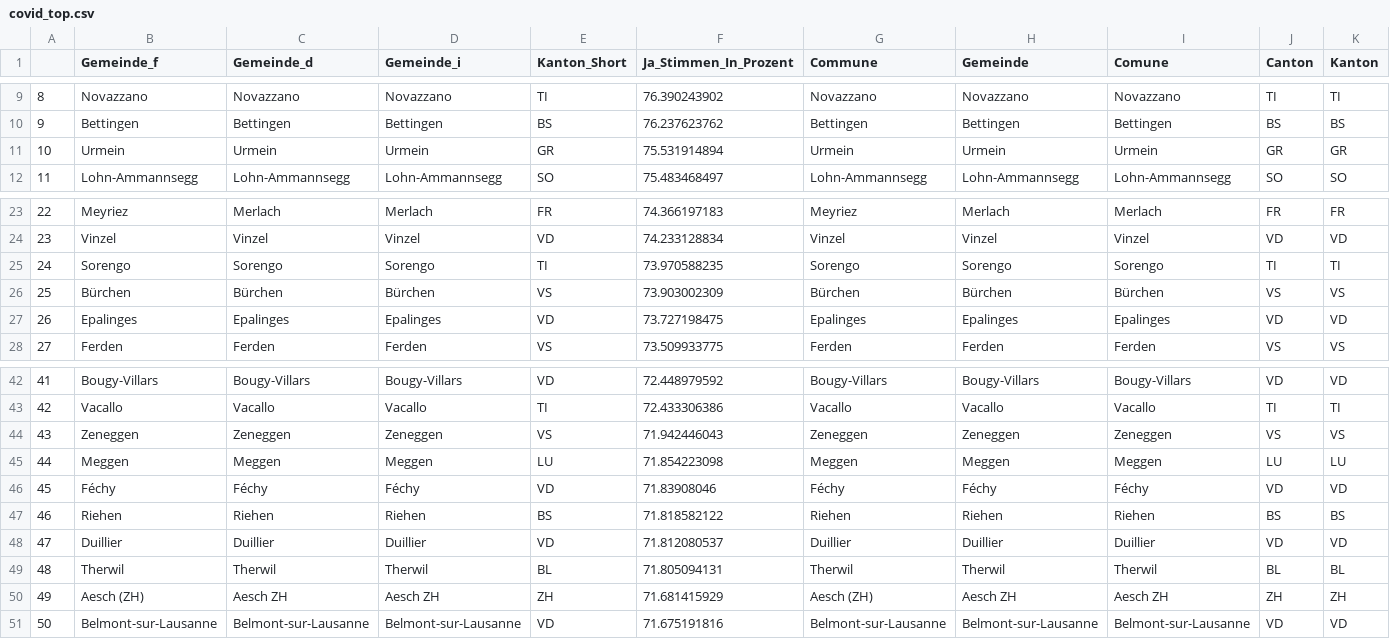
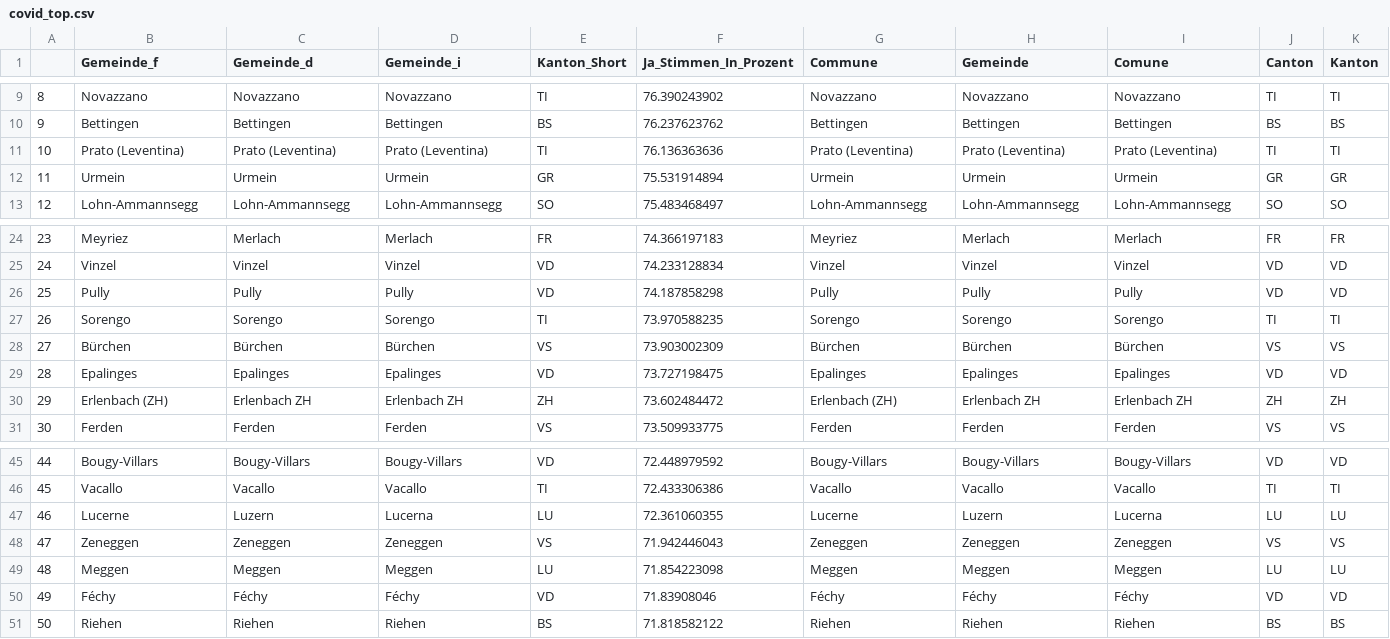
Before and after one commit to awp-finanznachrichten/lena_november2021, a CSV file: Tableaux/covid_top.csv, drawn as a sheet; only a part is shown, gaps mark what is left out; removed rows and columns are numbered as before the commit, all else as after; rows hold the shown columns only; the diff names each change by its address in the sheet, - before the commit and + after, or states it on an @@ line.

```diff
--- a/Tableaux/covid_top.csv
+++ b/Tableaux/covid_top.csv
+row 11: 10 | Prato (Leventina) | Prato (Leventina) | Prato (Leventina) | TI | 76.136363636 | Prato (Leventina) | Prato (Leventina) | Prato (Leventina) | TI | TI
@@ column A renumbered between rows 12 and 51 @@
+row 26: 25 | Pully | Pully | Pully | VD | 74.187858298 | Pully | Pully | Pully | VD | VD
+row 30: 29 | Erlenbach (ZH) | Erlenbach ZH | Erlenbach ZH | ZH | 73.602484472 | Erlenbach (ZH) | Erlenbach ZH | Erlenbach ZH | ZH | ZH
+row 47: 46 | Lucerne | Luzern | Lucerna | LU | 72.361060355 | Lucerne | Luzern | Lucerna | LU | LU
-row 48: 47 | Duillier | Duillier | Duillier | VD | 71.812080537 | Duillier | Duillier | Duillier | VD | VD
-row 49: 48 | Therwil | Therwil | Therwil | BL | 71.805094131 | Therwil | Therwil | Therwil | BL | BL
-row 50: 49 | Aesch (ZH) | Aesch ZH | Aesch ZH | ZH | 71.681415929 | Aesch (ZH) | Aesch ZH | Aesch ZH | ZH | ZH
-row 51: 50 | Belmont-sur-Lausanne | Belmont-sur-Lausanne | Belmont-sur-Lausanne | VD | 71.675191816 | Belmont-sur-Lausanne | Belmont-sur-Lausanne | Belmont-sur-Lausanne | VD | VD
```
Also changed, not shown: Tableaux/covid_flop.csv, Tableaux/infi_flop.csv, 3 other files.
